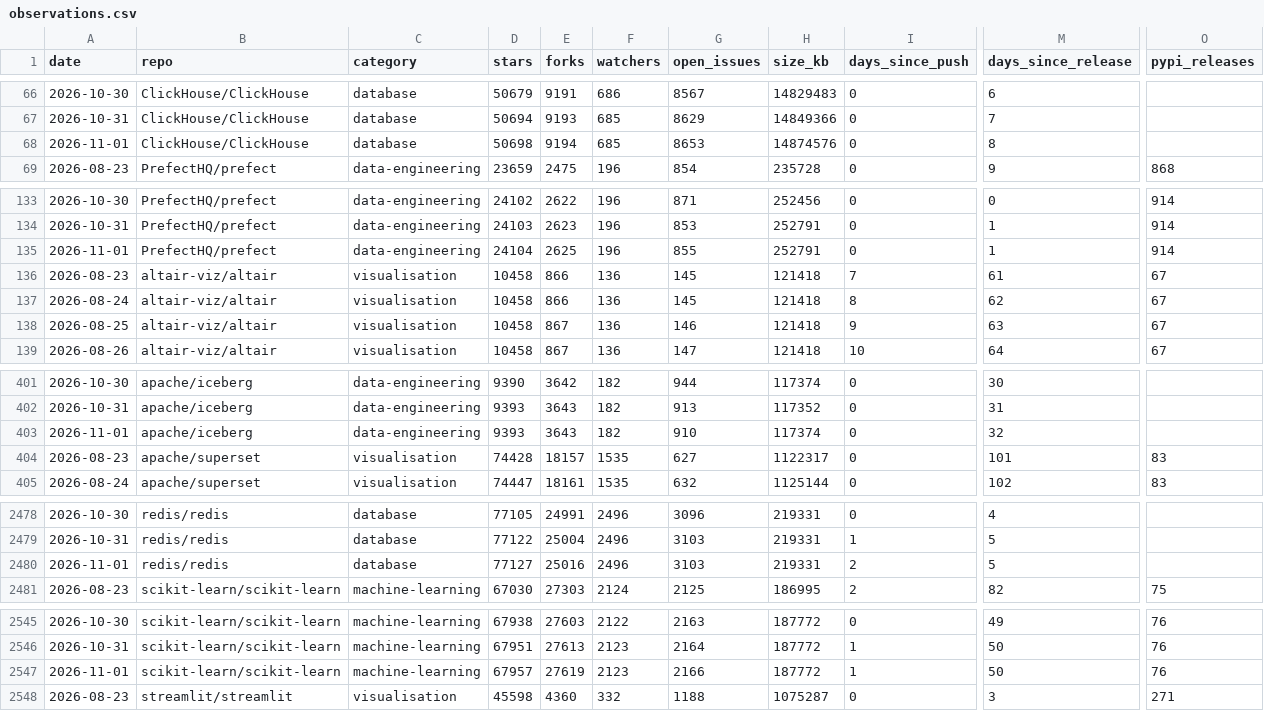
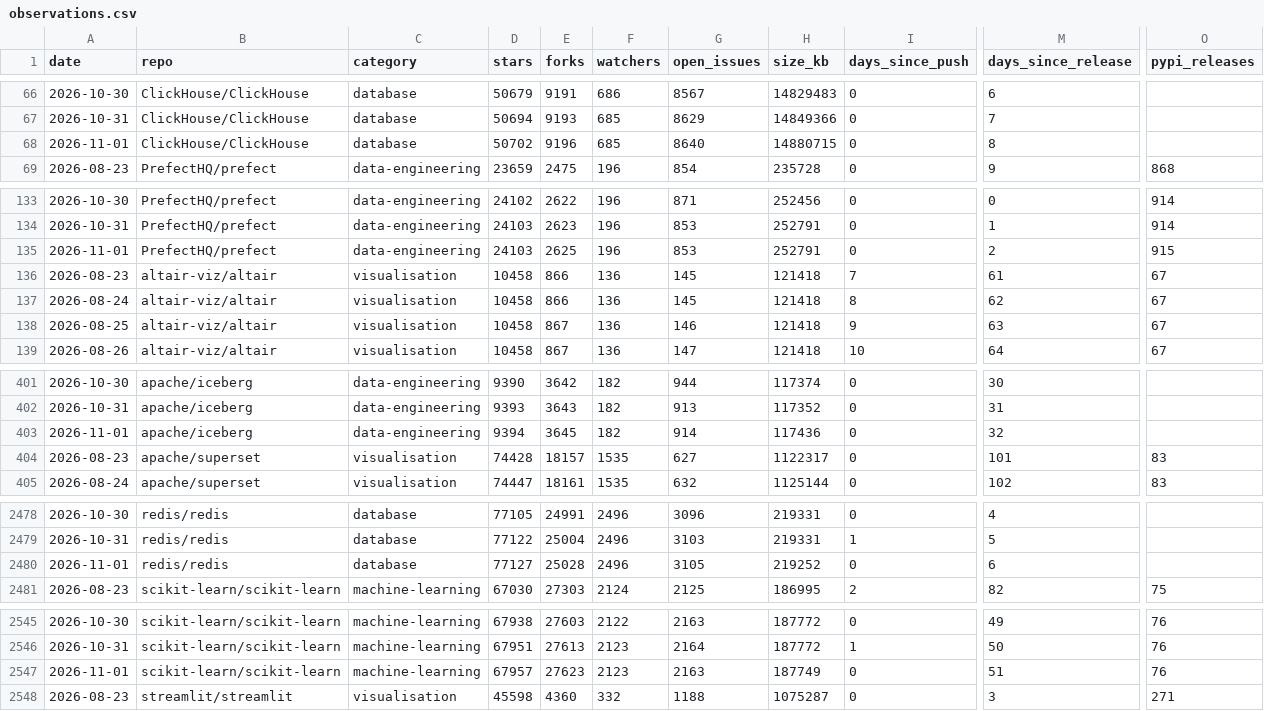
Before and after one commit to Amirzamani1l/oss-momentum, a CSV file: data/observations.csv, drawn as a sheet; only a part is shown, gaps mark what is left out; the diff covers the shown part only; the diff names each change by its address in the sheet, - before the commit and + after, or states it on an @@ line.

Commit message:
data: 2026-11-01 snapshot (42 projects, +1,063 stars, kubernetes leading) (#205)

```diff
--- a/data/observations.csv
+++ b/data/observations.csv
-D68 (stars): 50698
+D68 (stars): 50702
-E68 (forks): 9194
+E68 (forks): 9196
-G68 (open_issues): 8653
+G68 (open_issues): 8640
-H68 (size_kb): 14874576
+H68 (size_kb): 14880715
-D135 (stars): 24104
+D135 (stars): 24103
-G135 (open_issues): 855
+G135 (open_issues): 853
-M135 (days_since_release): 1
+M135 (days_since_release): 2
-O135 (pypi_releases): 914
+O135 (pypi_releases): 915
-D403 (stars): 9393
+D403 (stars): 9394
-E403 (forks): 3643
+E403 (forks): 3645
-G403 (open_issues): 910
+G403 (open_issues): 914
-H403 (size_kb): 117374
+H403 (size_kb): 117436
-E2480 (forks): 25016
+E2480 (forks): 25028
-G2480 (open_issues): 3103
+G2480 (open_issues): 3105
-H2480 (size_kb): 219331
+H2480 (size_kb): 219252
-I2480 (days_since_push): 2
+I2480 (days_since_push): 0
-M2480 (days_since_release): 5
+M2480 (days_since_release): 6
-E2547 (forks): 27619
+E2547 (forks): 27623
-G2547 (open_issues): 2166
+G2547 (open_issues): 2163
-H2547 (size_kb): 187772
+H2547 (size_kb): 187749
-I2547 (days_since_push): 1
+I2547 (days_since_push): 0
-M2547 (days_since_release): 50
+M2547 (days_since_release): 51
```
Also changed, not shown: 120 edited cells elsewhere in this file, 36 other files.
